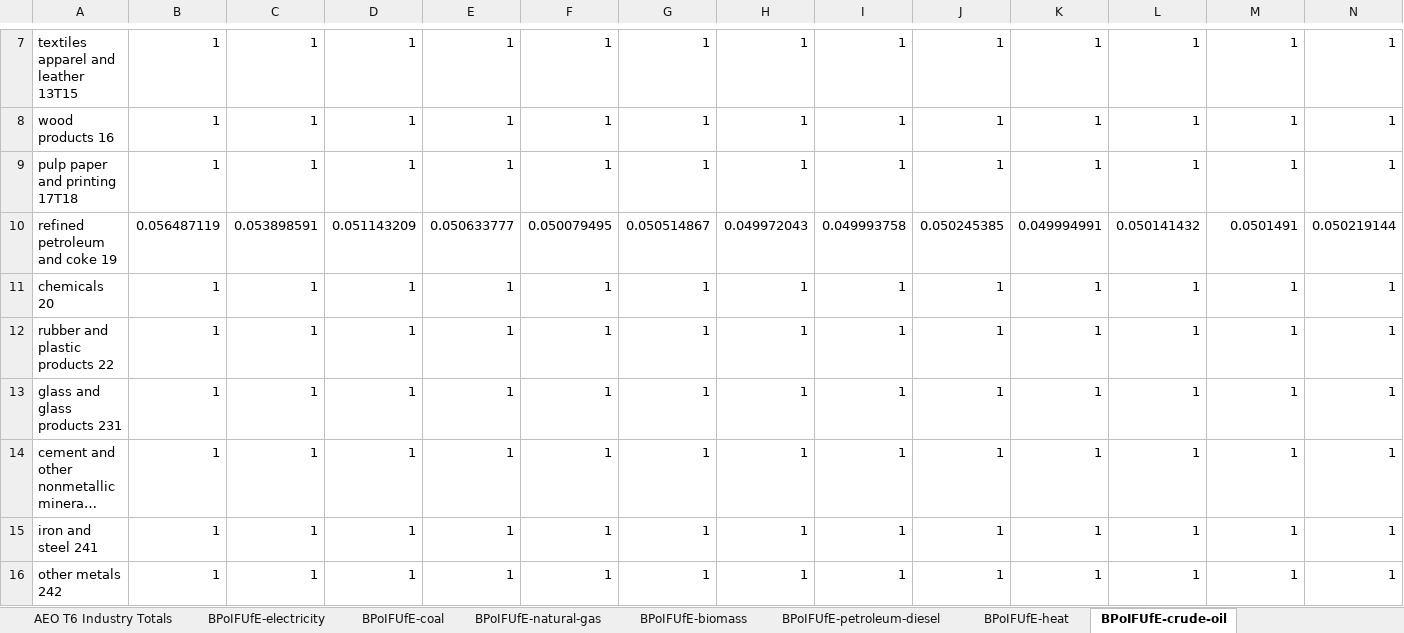
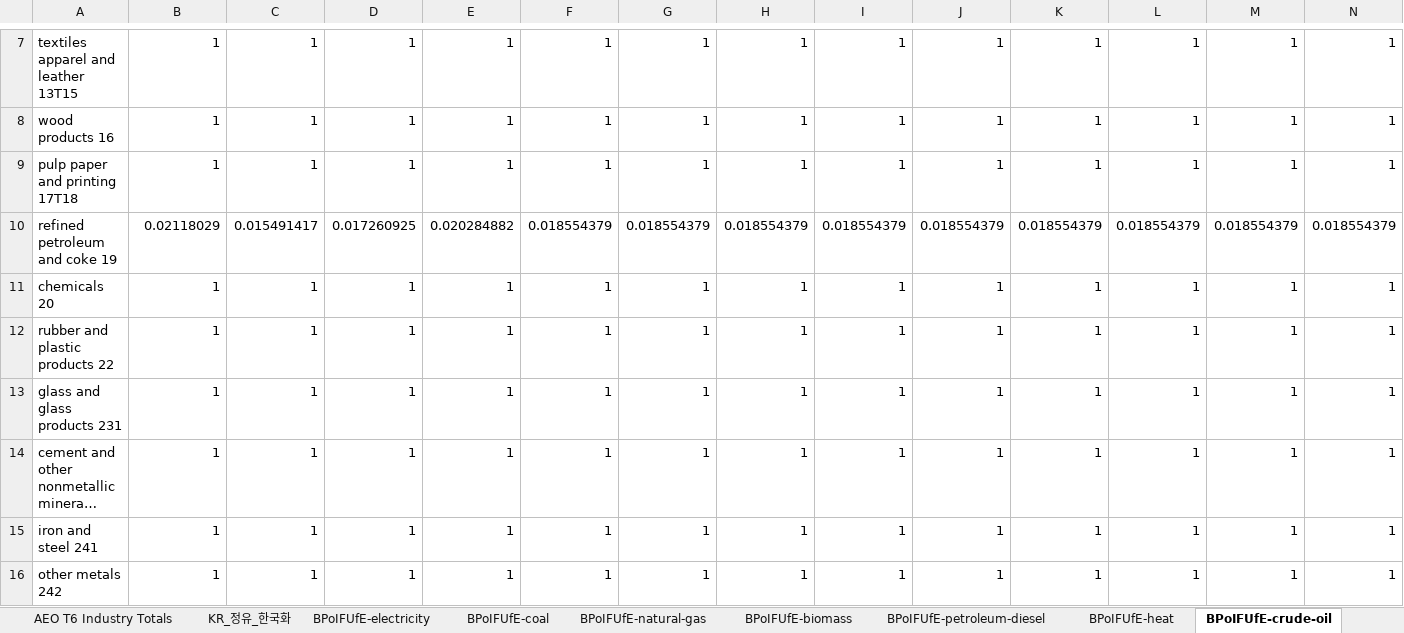
Before and after one commit to EnergyInnovation/eps-southkorea, an Excel workbook: InputData/indst/BPoIFUfE/BAU Proportion of Industrial Fuel Used for Energy.xlsx, sheet BPoIFUfE-crude-oil, drawn as a sheet; only a part is shown, gaps mark what is left out; long unchanged cells end in …; values as stored, in another font and other column widths than the file's, no borders; removed rows and columns are numbered as before the commit, all else as after; rows hold the shown columns only; the diff names each change by its address in the sheet, - before the commit and + after, or states it on an @@ line.

```diff
--- a/InputData/indst/BPoIFUfE/BAU Proportion of Industrial Fuel Used for Energy.xlsx (sheet BPoIFUfE-crude-oil)
+++ b/InputData/indst/BPoIFUfE/BAU Proportion of Industrial Fuel Used for Energy.xlsx (sheet BPoIFUfE-crude-oil)
+sheet tab: KR_정유_한국화
-row 10: refined petroleum and coke 19 | 0.056487119 | 0.053898591 | 0.051143209 | 0.050633777 | 0.050079495 | 0.050514867 | 0.049972043 | 0.049993758 | 0.050245385 | 0.049994991 | 0.050141432 | 0.0501491 | 0.050219144
+row 10: refined petroleum and coke 19 | 0.02118029 | 0.015491417 | 0.017260925 | 0.020284882 | 0.018554379 | 0.018554379 | 0.018554379 | 0.018554379 | 0.018554379 | 0.018554379 | 0.018554379 | 0.018554379 | 0.018554379
```
Also changed, not shown: formulas that keep their value, 7 other files.
